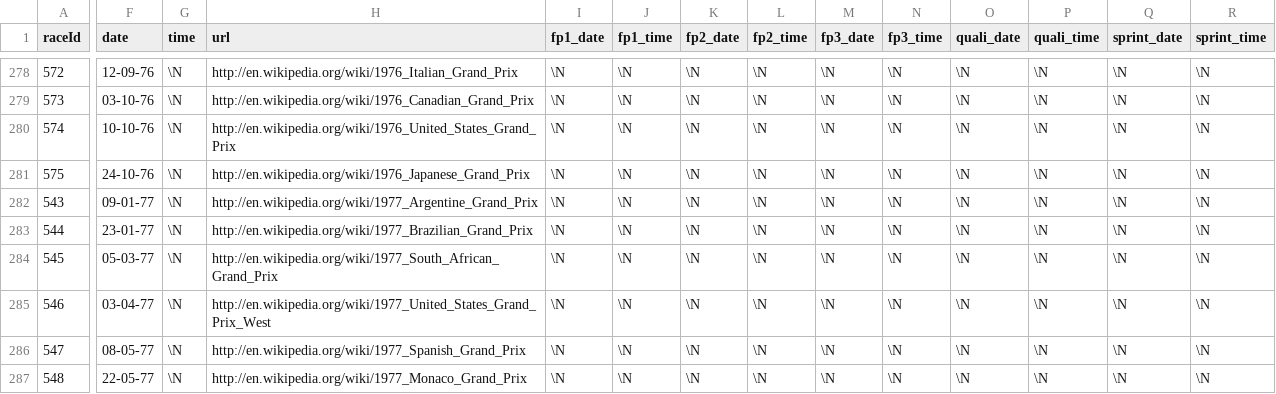
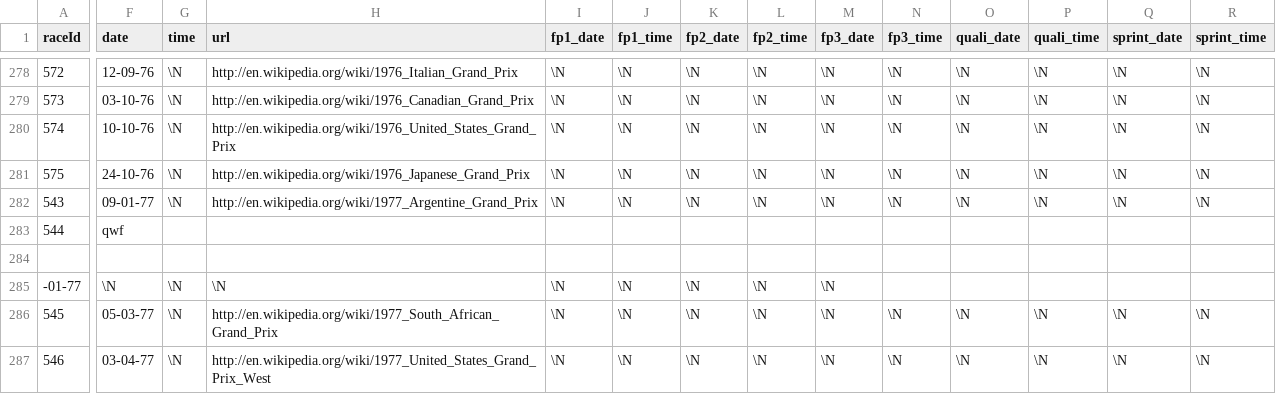
Before and after one commit to linhbuitung/f1-fantasy-ml, a CSV file: f1-predictor/ML/data/races.csv, drawn as a sheet; only a part is shown, gaps mark what is left out; the shorter side is filled out with more unchanged rows; rows hold the shown columns only; the diff names each change by its address in the sheet, - before the commit and + after, or states it on an @@ line.

```diff
--- a/f1-predictor/ML/data/races.csv
+++ b/f1-predictor/ML/data/races.csv
-F283 (date): 23-01-77
+F283 (date): qwf
-G283 (time): \N
+G283 (time): (empty)
-H283 (url): http://en.wikipedia.org/wiki/1977_Brazilian_Grand_Prix
+H283 (url): (empty)
-I283 (fp1_date): \N
+I283 (fp1_date): (empty)
-J283 (fp1_time): \N
+J283 (fp1_time): (empty)
-K283 (fp2_date): \N
+K283 (fp2_date): (empty)
-L283 (fp2_time): \N
+L283 (fp2_time): (empty)
-M283 (fp3_date): \N
+M283 (fp3_date): (empty)
-N283 (fp3_time): \N
+N283 (fp3_time): (empty)
-O283 (quali_date): \N
+O283 (quali_date): (empty)
-P283 (quali_time): \N
+P283 (quali_time): (empty)
-Q283 (sprint_date): \N
+Q283 (sprint_date): (empty)
-R283 (sprint_time): \N
+R283 (sprint_time): (empty)
+row 284: (empty)
+row 285: -01-77 | \N | \N | \N | \N | \N | \N | \N | \N
```
Also changed, not shown: 5 other files.
